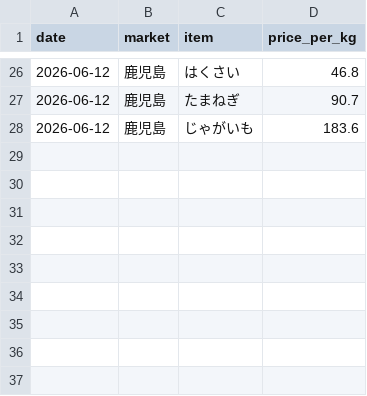
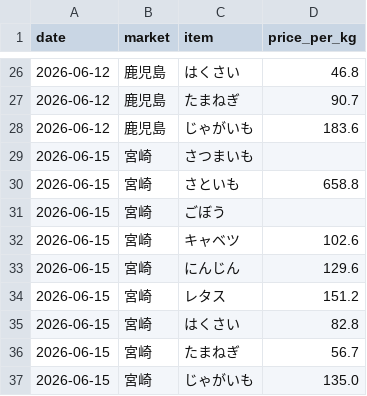
Before and after one commit to akira0326/Vege-data, a CSV file: data/price_history.csv, drawn as a sheet; only a part is shown, gaps mark what is left out; the diff names each change by its address in the sheet, - before the commit and + after, or states it on an @@ line.

```diff
--- a/data/price_history.csv
+++ b/data/price_history.csv
+row 29: 2026-06-15 | 宮崎 | さつまいも
+row 30: 2026-06-15 | 宮崎 | さといも | 658.8
+row 31: 2026-06-15 | 宮崎 | ごぼう
+row 32: 2026-06-15 | 宮崎 | キャベツ | 102.6
+row 33: 2026-06-15 | 宮崎 | にんじん | 129.6
+row 34: 2026-06-15 | 宮崎 | レタス | 151.2
+row 35: 2026-06-15 | 宮崎 | はくさい | 82.8
+row 36: 2026-06-15 | 宮崎 | たまねぎ | 56.7
+row 37: 2026-06-15 | 宮崎 | じゃがいも | 135.0
```
